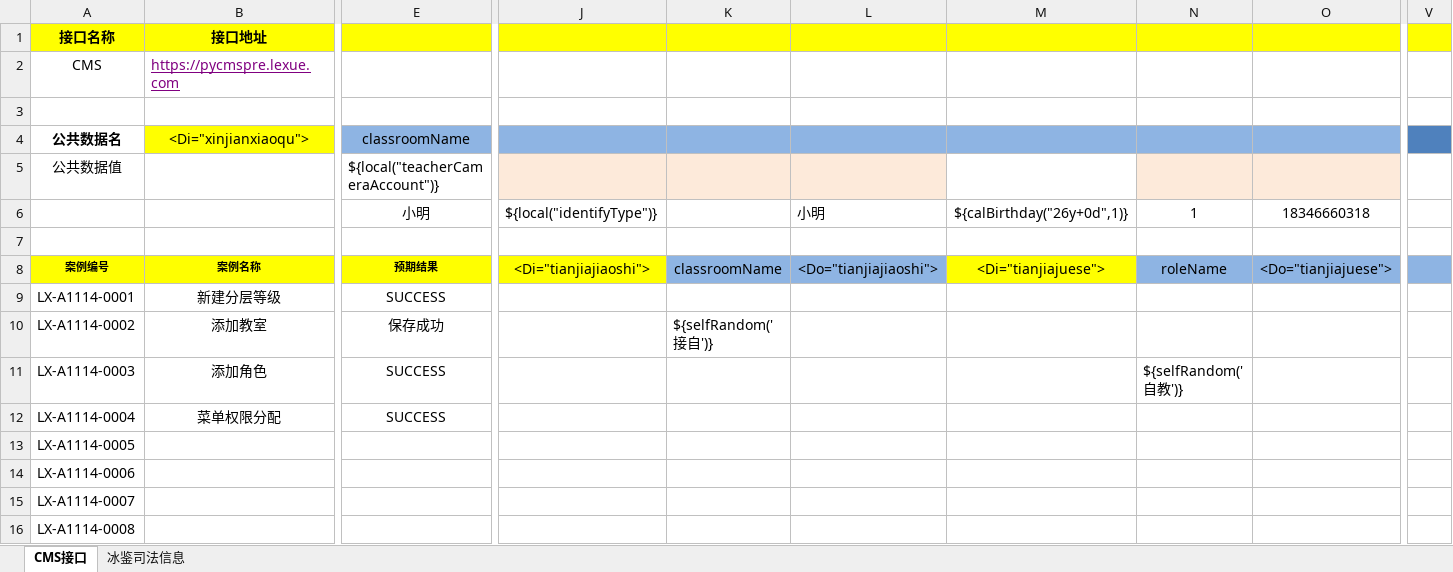
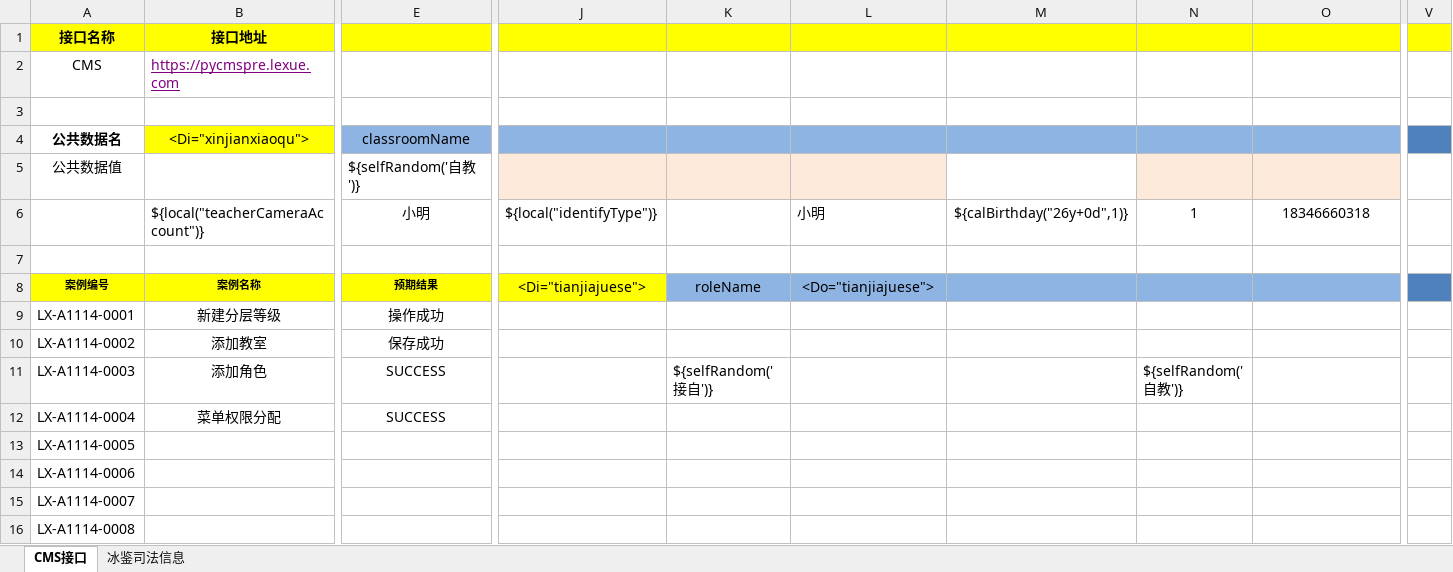
Before and after one commit to Liang-Jian/EKIA, an Excel workbook: Python/API/autodata/testcase/培优接口用例.xlsx, sheet CMS接口, drawn as a sheet; only a part is shown, gaps mark what is left out; values as stored, in another font and other column widths than the file's, no borders; charts and pictures and conditional formats not drawn; the diff covers the shown part only; the diff names each change by its address in the sheet, - before the commit and + after, or states it on an @@ line.

```diff
--- a/Python/API/autodata/testcase/培优接口用例.xlsx (sheet CMS接口)
+++ b/Python/API/autodata/testcase/培优接口用例.xlsx (sheet CMS接口)
-E5: ${local("teacherCameraAccount")}
+E5: ${selfRandom('自教')}
-B6 (接口地址): (empty)
+B6 (接口地址): ${local("teacherCameraAccount")}
-J8: <Di="tianjiajiaoshi">
+J8: <Di="tianjiajuese">
-K8: classroomName
+K8: roleName
-L8: <Do="tianjiajiaoshi">
+L8: <Do="tianjiajuese">
-M8: <Di="tianjiajuese">
+M8: (empty)
-M8 fill: #FFFF00
+M8 fill: #8EB4E3
-N8: roleName
+N8: (empty)
-O8: <Do="tianjiajuese">
+O8: (empty)
-V8 fill: #8EB4E3
+V8 fill: #4F81BD
-E9: SUCCESS
+E9: 操作成功
-K10: ${selfRandom('接自')}
+K10: (empty)
-K11: (empty)
+K11: ${selfRandom('接自')}
```
Also changed, not shown: cell formats elsewhere in this sheet, 51 other files.
